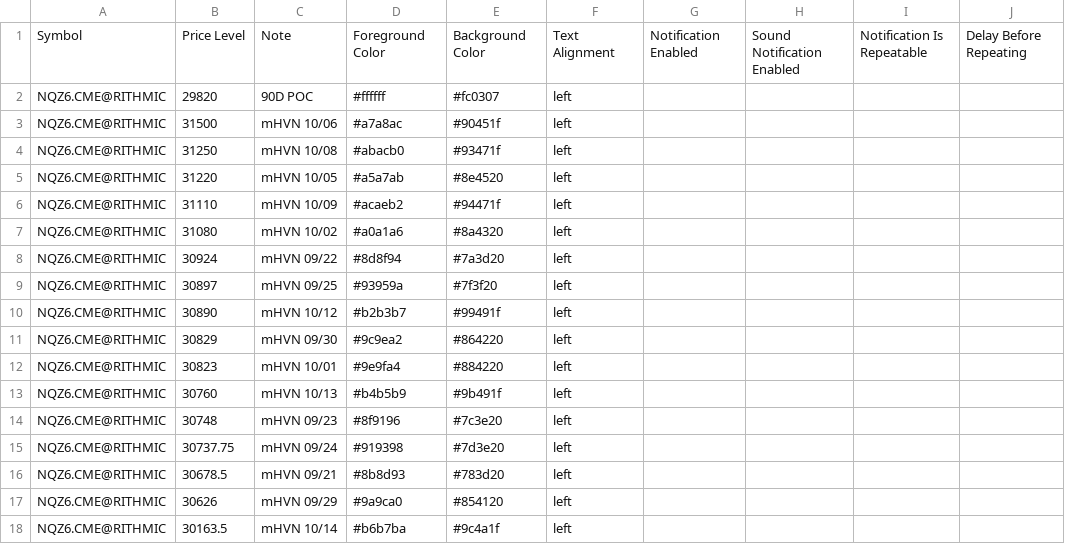
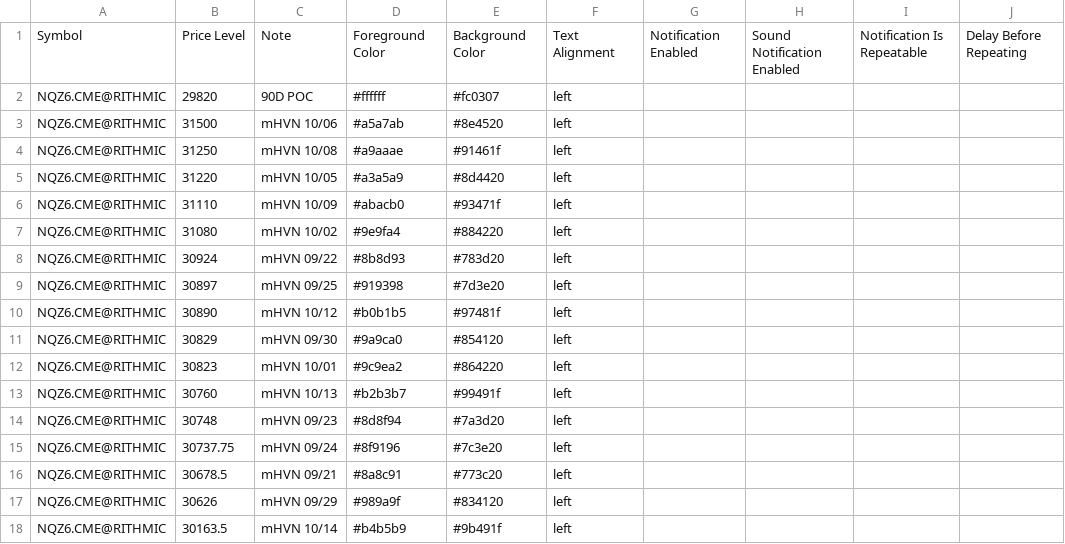
Before and after one commit to Thinkwithbookmap/Cloud-notes, a CSV file: NQ.csv, drawn as a sheet; only a part is shown; the diff covers the shown part only; the diff names each change by its address in the sheet, - before the commit and + after, or states it on an @@ line.

```diff
--- a/NQ.csv
+++ b/NQ.csv
-D3: #a7a8ac
+D3: #a5a7ab
-E3: #90451f
+E3: #8e4520
-D4: #abacb0
+D4: #a9aaae
-E4: #93471f
+E4: #91461f
-D5: #a5a7ab
+D5: #a3a5a9
-E5: #8e4520
+E5: #8d4420
-D6: #acaeb2
+D6: #abacb0
-E6: #94471f
+E6: #93471f
-D7: #a0a1a6
+D7: #9e9fa4
-E7: #8a4320
+E7: #884220
-D8: #8d8f94
+D8: #8b8d93
-E8: #7a3d20
+E8: #783d20
-D9: #93959a
+D9: #919398
-E9: #7f3f20
+E9: #7d3e20
-D10: #b2b3b7
+D10: #b0b1b5
-E10: #99491f
+E10: #97481f
-D11: #9c9ea2
+D11: #9a9ca0
-E11: #864220
+E11: #854120
-D12: #9e9fa4
+D12: #9c9ea2
-E12: #884220
+E12: #864220
-D13: #b4b5b9
+D13: #b2b3b7
-E13: #9b491f
+E13: #99491f
-D14: #8f9196
+D14: #8d8f94
-E14: #7c3e20
+E14: #7a3d20
-D15: #919398
+D15: #8f9196
-E15: #7d3e20
+E15: #7c3e20
-D16: #8b8d93
+D16: #8a8c91
-E16: #783d20
+E16: #773c20
-D17: #9a9ca0
+D17: #989a9f
-E17: #854120
+E17: #834120
-D18: #b6b7ba
+D18: #b4b5b9
-E18: #9c4a1f
+E18: #9b491f
```
Also changed, not shown: 2 added rows, 2 removed rows and 88 edited cells elsewhere in this file, ES.csv, ESno.csv, 2 other files.
